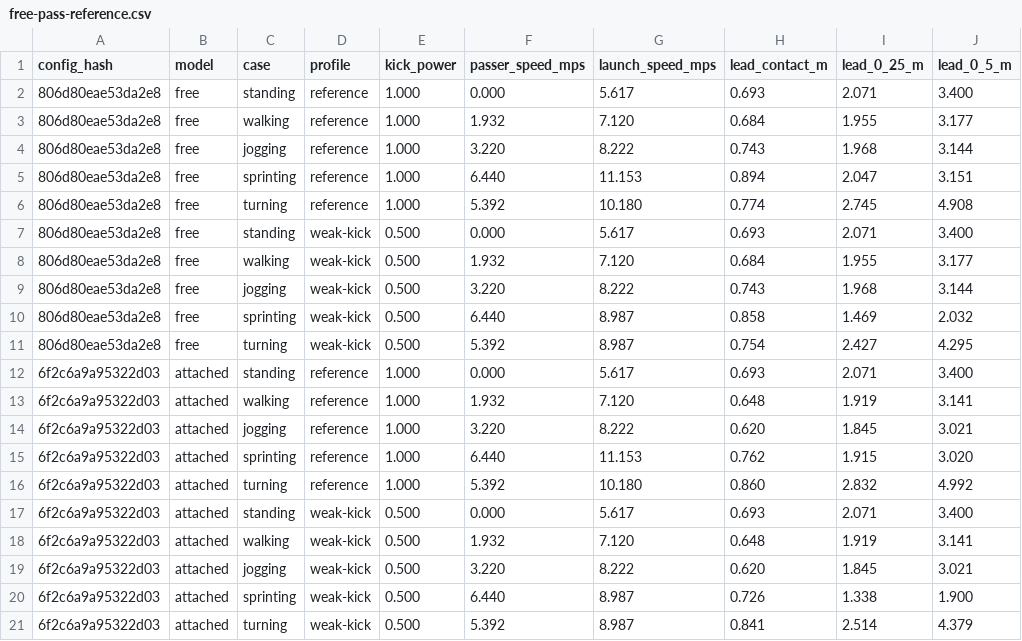
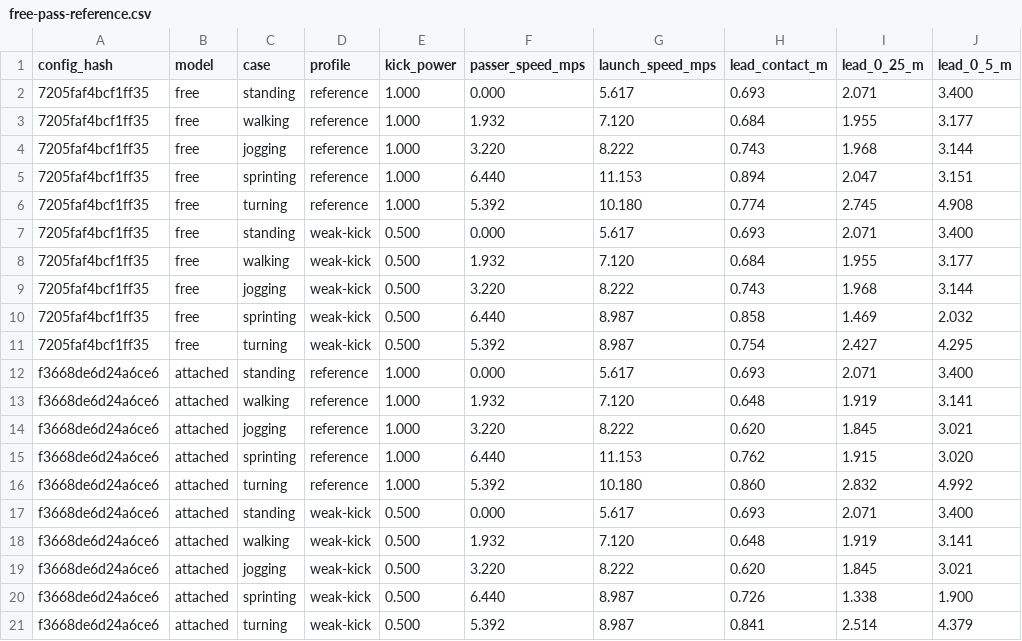
Before and after one commit to enkeldesign/eleven, a CSV file: docs/simulation/free-pass-reference.csv, drawn as a sheet; only a part is shown; the diff names each change by its address in the sheet, - before the commit and + after, or states it on an @@ line.

```diff
--- a/docs/simulation/free-pass-reference.csv
+++ b/docs/simulation/free-pass-reference.csv
-A2:A11 (config_hash): 806d80eae53da2e8
+A2:A11 (config_hash): 7205faf4bcf1ff35
-A12:A21 (config_hash): 6f2c6a9a95322d03
+A12:A21 (config_hash): f3668de6d24a6ce6
```
Also changed, not shown: docs/simulation/goal-edges-reference.csv, docs/simulation/keeper-shots-reference.csv, 22 other files.
